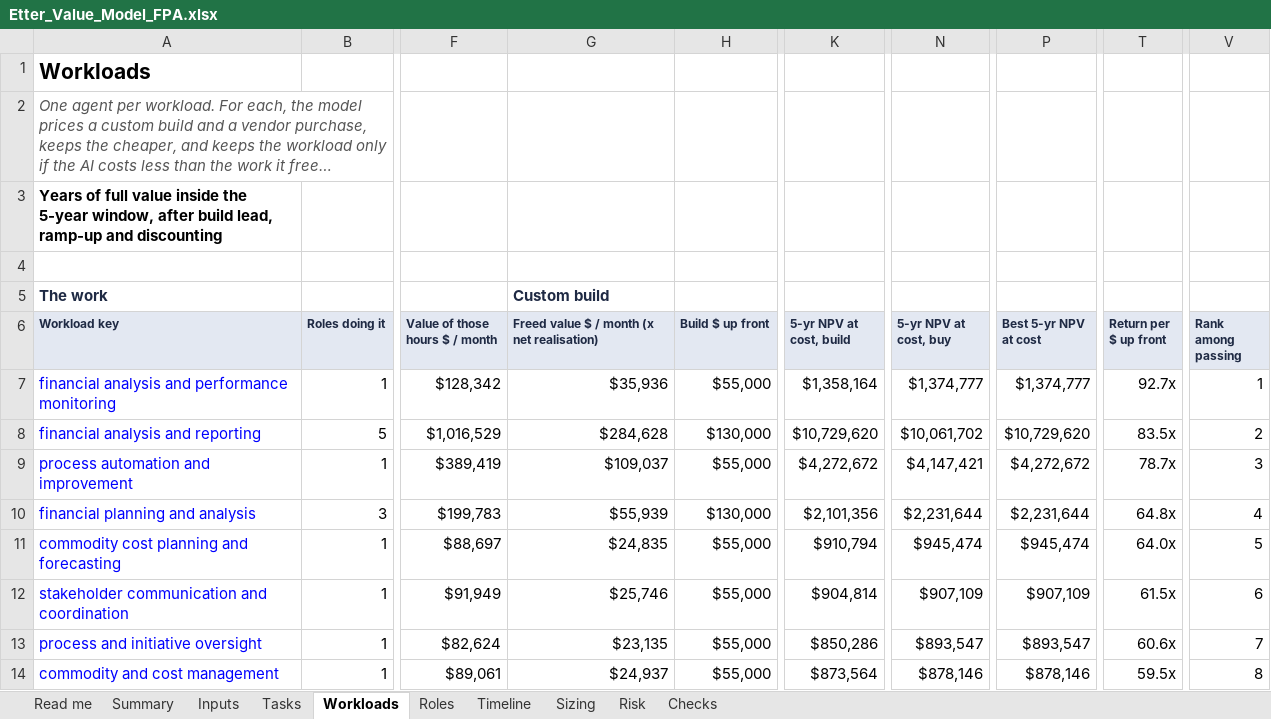
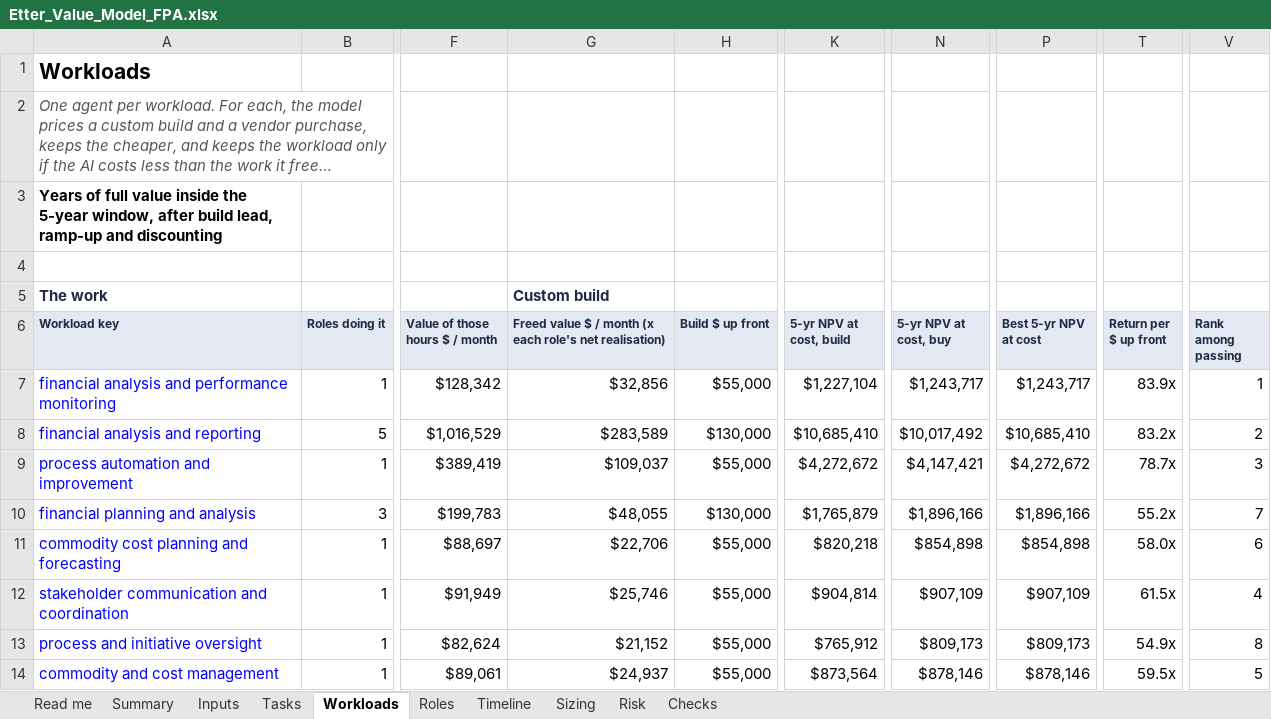
Before and after one commit to lavanyabansal2005-create/draup-final, an Excel workbook: docs/Etter_Value_Model_FPA.xlsx, sheet Workloads, drawn as a sheet; only a part is shown, gaps mark what is left out; long unchanged cells end in …; values as stored, in another font and other column widths than the file's, no borders; the diff covers the shown part only; the diff names each change by its address in the sheet, - before the commit and + after, or states it on an @@ line.

```diff
--- a/docs/Etter_Value_Model_FPA.xlsx (sheet Workloads)
+++ b/docs/Etter_Value_Model_FPA.xlsx (sheet Workloads)
-G6: …month (x net realisation)
+G6: …month (x each role's net realisation)
-G7: $35,936
+G7: $32,856
-K7 (5-yr NPV at cost, build): $1,358,164
+K7 (5-yr NPV at cost, build): $1,227,104
-N7 (5-yr NPV at cost, buy): $1,374,777
+N7 (5-yr NPV at cost, buy): $1,243,717
-P7 (Best 5-yr NPV at cost): $1,374,777
+P7 (Best 5-yr NPV at cost): $1,243,717
-T7 (Return per $ up front): 92.7x
+T7 (Return per $ up front): 83.9x
-G8: $284,628
+G8: $283,589
-K8 (5-yr NPV at cost, build): $10,729,620
+K8 (5-yr NPV at cost, build): $10,685,410
-N8 (5-yr NPV at cost, buy): $10,061,702
+N8 (5-yr NPV at cost, buy): $10,017,492
-P8 (Best 5-yr NPV at cost): $10,729,620
+P8 (Best 5-yr NPV at cost): $10,685,410
-T8 (Return per $ up front): 83.5x
+T8 (Return per $ up front): 83.2x
-G10: $55,939
+G10: $48,055
-K10 (5-yr NPV at cost, build): $2,101,356
+K10 (5-yr NPV at cost, build): $1,765,879
-N10 (5-yr NPV at cost, buy): $2,231,644
+N10 (5-yr NPV at cost, buy): $1,896,166
-P10 (Best 5-yr NPV at cost): $2,231,644
+P10 (Best 5-yr NPV at cost): $1,896,166
-T10 (Return per $ up front): 64.8x
+T10 (Return per $ up front): 55.2x
-V10 (Rank among passing): 4
+V10 (Rank among passing): 7
-G11: $24,835
+G11: $22,706
-K11 (5-yr NPV at cost, build): $910,794
+K11 (5-yr NPV at cost, build): $820,218
-N11 (5-yr NPV at cost, buy): $945,474
+N11 (5-yr NPV at cost, buy): $854,898
-P11 (Best 5-yr NPV at cost): $945,474
+P11 (Best 5-yr NPV at cost): $854,898
-T11 (Return per $ up front): 64.0x
+T11 (Return per $ up front): 58.0x
-V11 (Rank among passing): 5
+V11 (Rank among passing): 6
-V12 (Rank among passing): 6
+V12 (Rank among passing): 4
-G13: $23,135
+G13: $21,152
-K13 (5-yr NPV at cost, build): $850,286
+K13 (5-yr NPV at cost, build): $765,912
-N13 (5-yr NPV at cost, buy): $893,547
+N13 (5-yr NPV at cost, buy): $809,173
-P13 (Best 5-yr NPV at cost): $893,547
+P13 (Best 5-yr NPV at cost): $809,173
-T13 (Return per $ up front): 60.6x
+T13 (Return per $ up front): 54.9x
-V13 (Rank among passing): 7
+V13 (Rank among passing): 8
-V14 (Rank among passing): 8
+V14 (Rank among passing): 5
```
Also changed, not shown: 294 edited cells elsewhere in this sheet, sheet Timeline, sheet Sizing, sheet Risk, sheet Roles, sheet Tasks, sheet Summary, 3 more sheets, formulas that keep their value, 7 other files.
